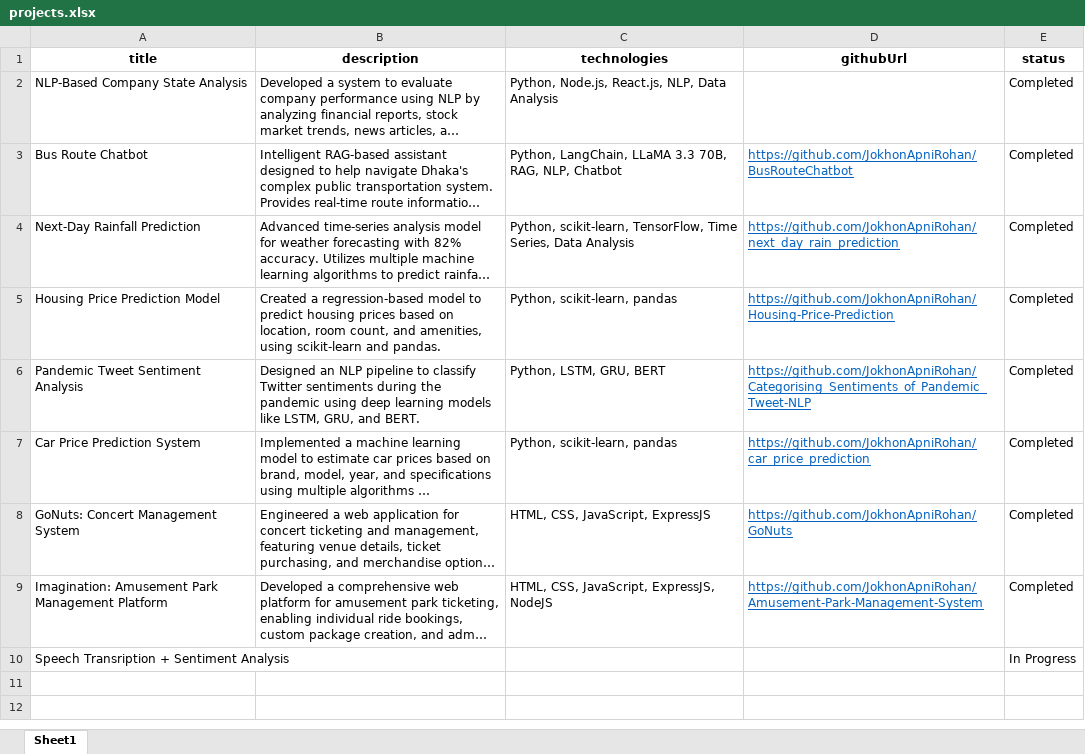
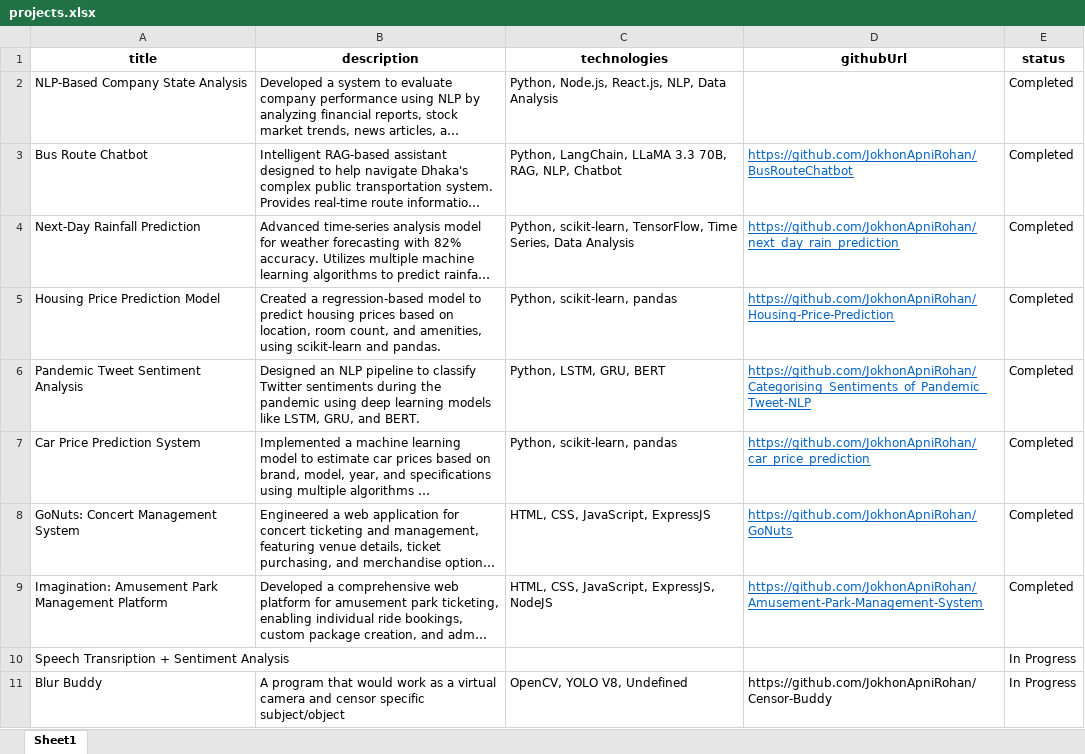
Before and after one commit to JokhonApniRohan/Portfolio, an Excel workbook: public/projects.xlsx, sheet Sheet1, drawn as a sheet; long unchanged cells end in …; values as stored, in another font and other column widths than the file's, no borders; the diff names each change by its address in the sheet, - before the commit and + after, or states it on an @@ line.

Commit message:
Excel modified

```diff
--- a/public/projects.xlsx (sheet Sheet1)
+++ b/public/projects.xlsx (sheet Sheet1)
+row 11: Blur Buddy | A program that would work as a virtual camera and censor specific subject/object | OpenCV, YOLO V8, Undefined | https://github.com/JokhonApniRohan/Censor-Buddy | In Progress
```
